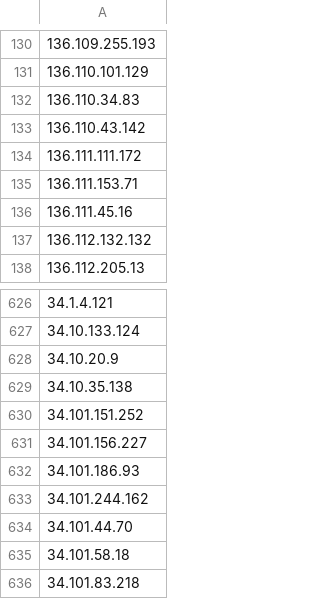
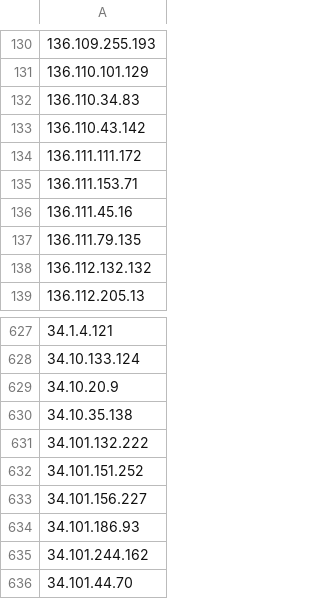
Before and after one commit to uic-soar/BlockLists, a CSV file: Manual_Blocked_IPs_list.csv, drawn as a sheet; only a part is shown, gaps mark what is left out; the shorter side is filled out with more unchanged rows.

Commit message:
Sent via SOAR - 2026-04-28 14:46:20.594175+00

```diff
--- a/Manual_Blocked_IPs_list.csv
+++ b/Manual_Blocked_IPs_list.csv
@@ -136,2 +136,3 @@
 136.111.45.16
+136.111.79.135
 136.112.132.132
@@ -629,2 +630,3 @@
 34.10.35.138
+34.101.132.222
 34.101.151.252
```
